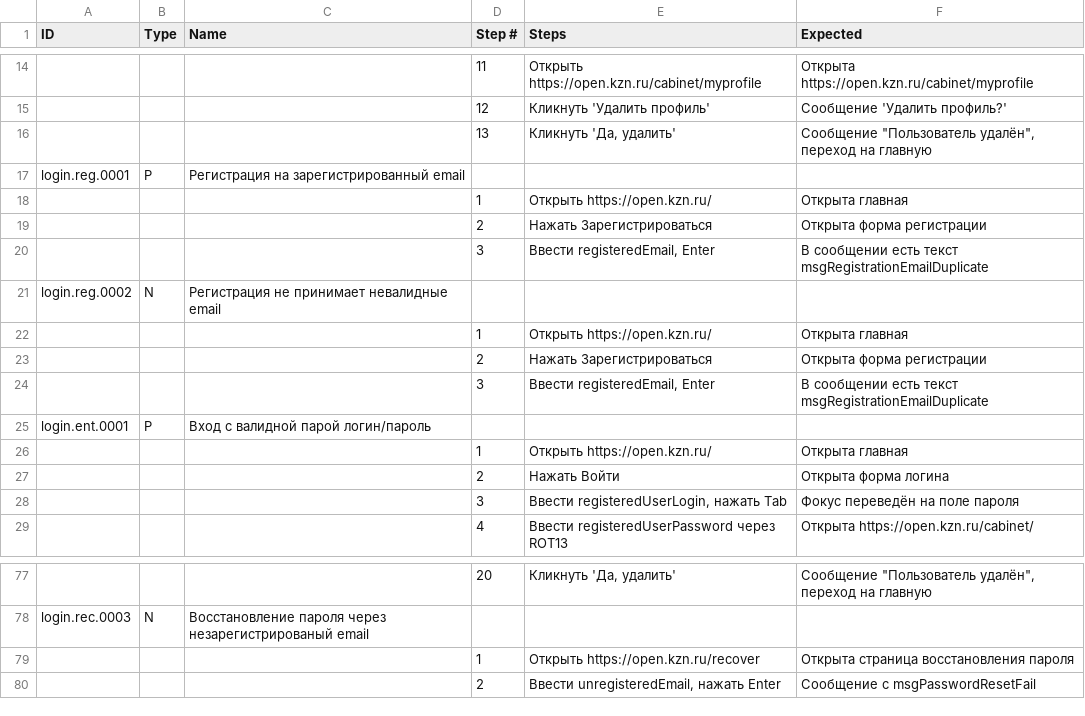
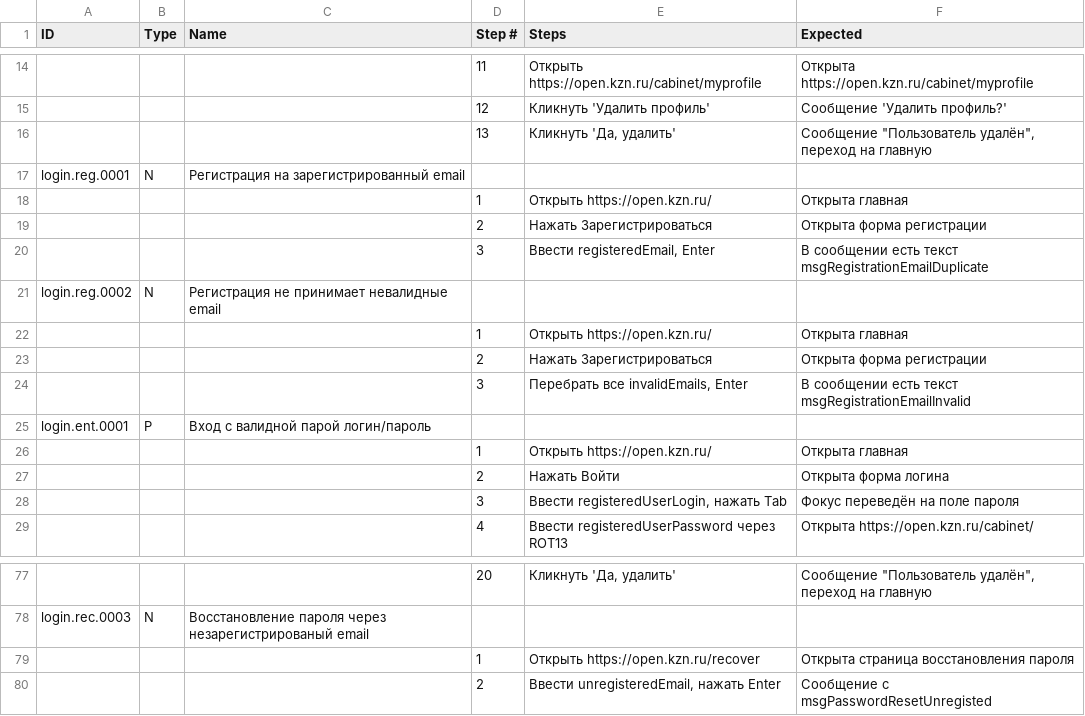
Before and after one commit to Lagunov-PRO/TT_OK, a TSV file: TestCases.tsv, drawn as a sheet; only a part is shown, gaps mark what is left out; the diff names each change by its address in the sheet, - before the commit and + after, or states it on an @@ line.

Commit message:
Добавил проверку на невалидные адреса при регистрации

```diff
--- a/TestCases.tsv
+++ b/TestCases.tsv
-B17 (Type): P
+B17 (Type): N
-E24 (Steps): Ввести registeredEmail, Enter
+E24 (Steps): Перебрать все invalidEmails, Enter
-F24 (Expected): …есть текст msgRegistrationEmailDuplicate
+F24 (Expected): …есть текст msgRegistrationEmailInvalid
-F80 (Expected): Cообщение с msgPasswordResetFail
+F80 (Expected): Cообщение с msgPasswordResetUnregisted
```
